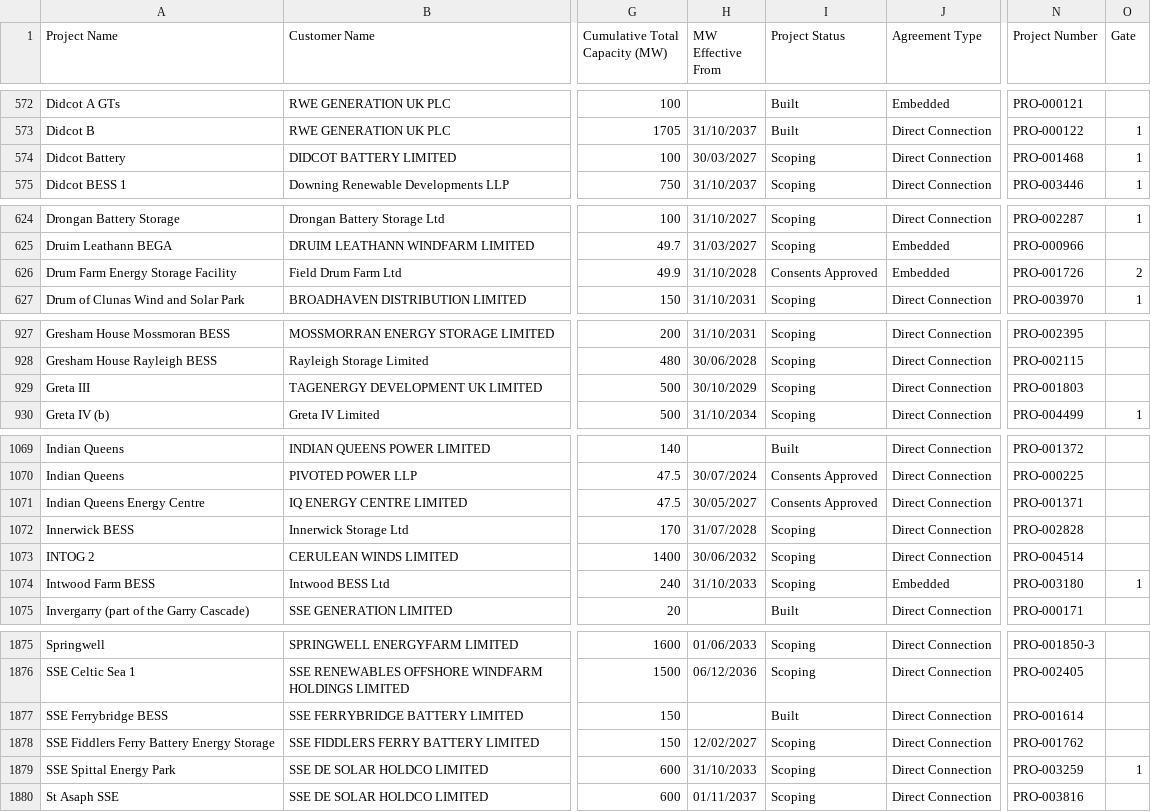
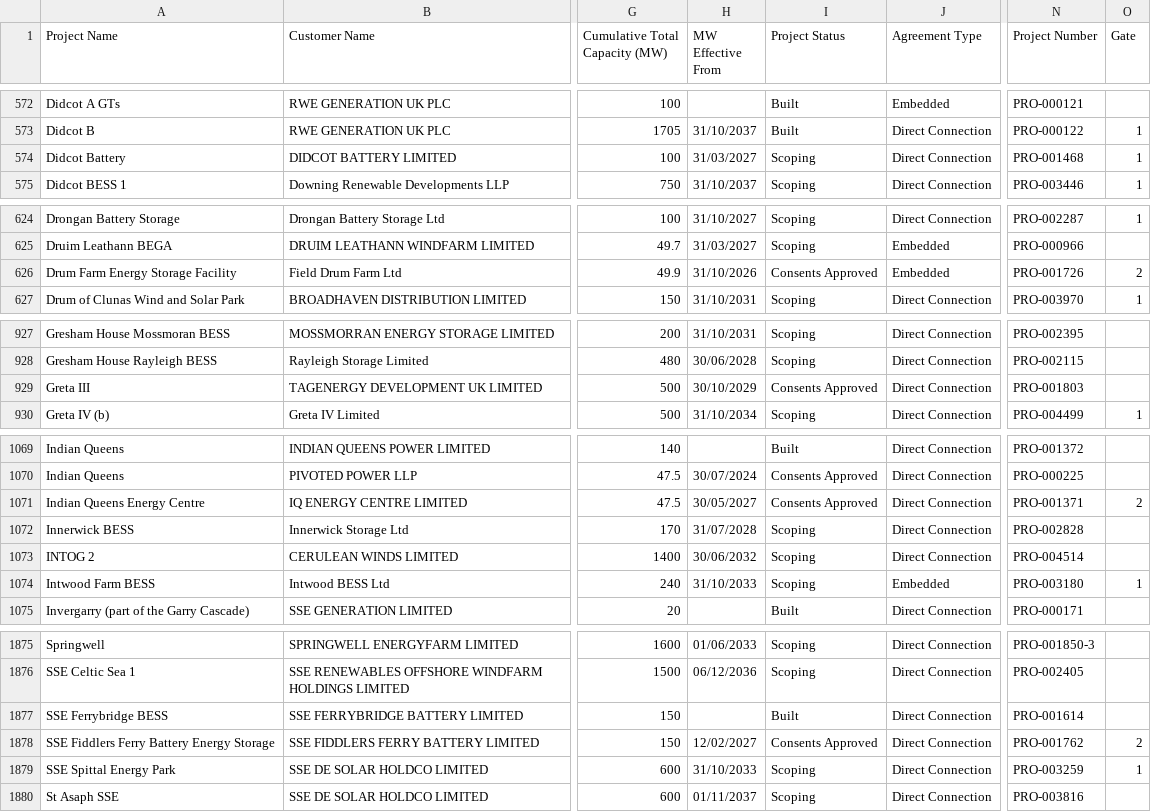
Before and after one commit to sanmoyo/elec_mvp, a CSV file: data/tec_register.csv, drawn as a sheet; only a part is shown, gaps mark what is left out; the diff covers the shown part only; the diff names each change by its address in the sheet, - before the commit and + after, or states it on an @@ line.

```diff
--- a/data/tec_register.csv
+++ b/data/tec_register.csv
-H574 (MW Effective From): 30/03/2027
+H574 (MW Effective From): 31/03/2027
-H626 (MW Effective From): 31/10/2028
+H626 (MW Effective From): 31/10/2026
-I929 (Project Status): Scoping
+I929 (Project Status): Consents Approved
-O1071 (Gate): (empty)
+O1071 (Gate): 2
-I1878 (Project Status): Scoping
+I1878 (Project Status): Consents Approved
-O1878 (Gate): (empty)
+O1878 (Gate): 2
```
Also changed, not shown: 10 edited cells elsewhere in this file.
